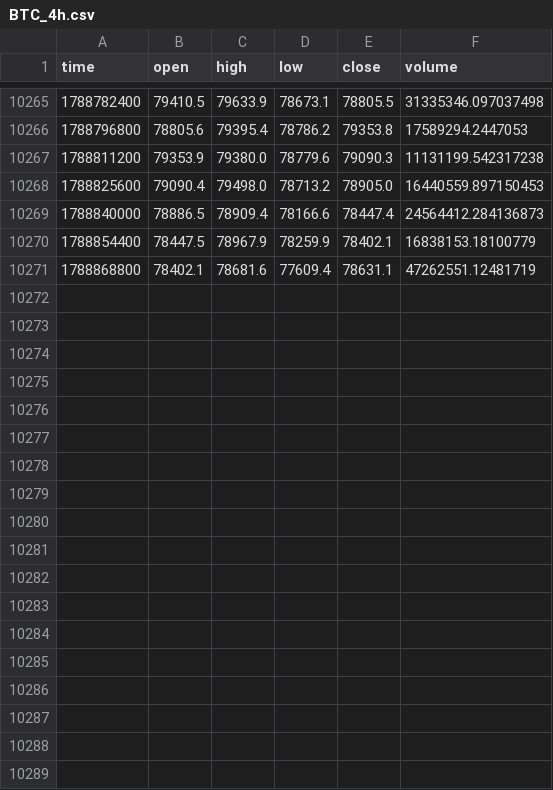
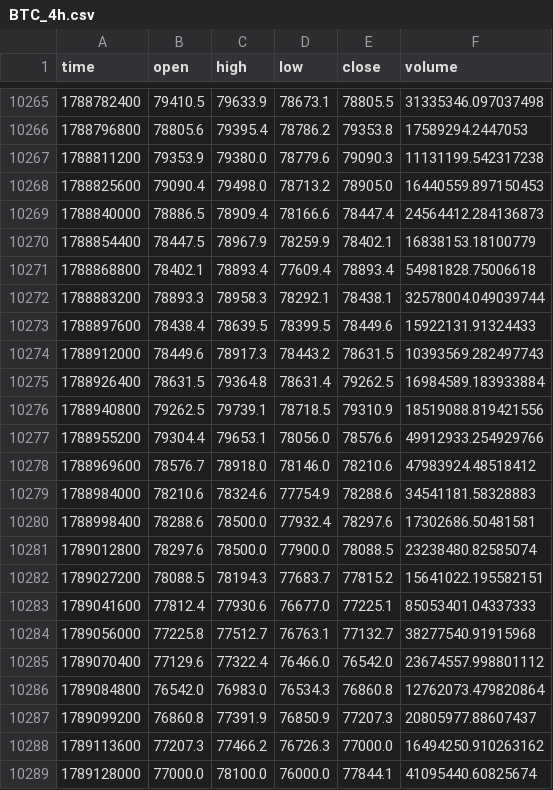
Before and after one commit to Mhairston90/strategy-leaderboard, a CSV file: crypto_data/BTC_4h.csv, drawn as a sheet; only a part is shown, gaps mark what is left out.

```diff
--- a/crypto_data/BTC_4h.csv
+++ b/crypto_data/BTC_4h.csv
@@ -10270,2 +10270,20 @@ time,open,high,low,close,volume
 1788854400,78447.5,78967.9,78259.9,78402.1,16838153.18100779
-1788868800,78402.1,78681.6,77609.4,78631.1,47262551.12481719
+1788868800,78402.1,78893.4,77609.4,78893.4,54981828.75006618
+1788883200,78893.3,78958.3,78292.1,78438.1,32578004.049039744
+1788897600,78438.4,78639.5,78399.5,78449.6,15922131.91324433
+1788912000,78449.6,78917.3,78443.2,78631.5,10393569.282497743
+1788926400,78631.5,79364.8,78631.4,79262.5,16984589.183933884
+1788940800,79262.5,79739.1,78718.5,79310.9,18519088.819421556
+1788955200,79304.4,79653.1,78056.0,78576.6,49912933.254929766
+1788969600,78576.7,78918.0,78146.0,78210.6,47983924.48518412
+1788984000,78210.6,78324.6,77754.9,78288.6,34541181.58328883
+1788998400,78288.6,78500.0,77932.4,78297.6,17302686.50481581
+1789012800,78297.6,78500.0,77900.0,78088.5,23238480.82585074
+1789027200,78088.5,78194.3,77683.7,77815.2,15641022.195582151
+1789041600,77812.4,77930.6,76677.0,77225.1,85053401.04337333
+1789056000,77225.8,77512.7,76763.1,77132.7,38277540.91915968
+1789070400,77129.6,77322.4,76466.0,76542.0,23674557.998801112
+1789084800,76542.0,76983.0,76534.3,76860.8,12762073.479820864
+1789099200,76860.8,77391.9,76850.9,77207.3,20805977.88607437
+1789113600,77207.3,77466.2,76726.3,77000.0,16494250.910263162
+1789128000,77000.0,78100.0,76000.0,77844.1,41095440.60825674
```
Also changed, not shown: crypto_data/ADA_4h.csv, crypto_data/DOGE_4h.csv, 43 other files.
